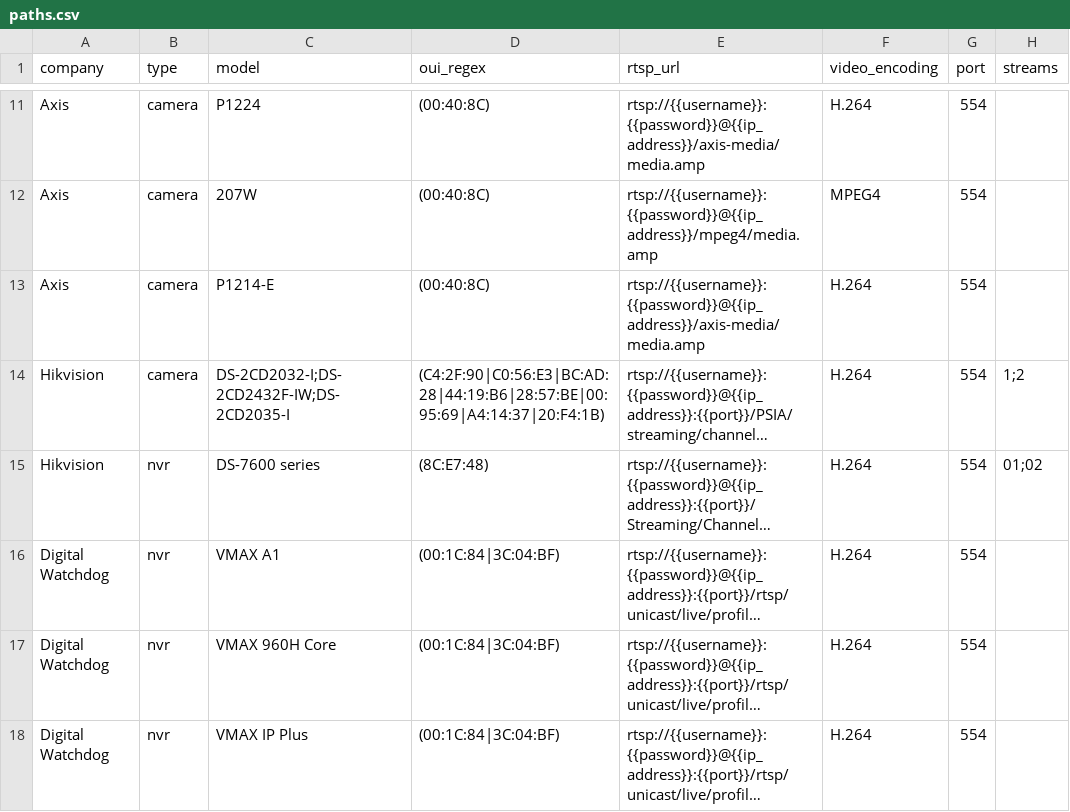
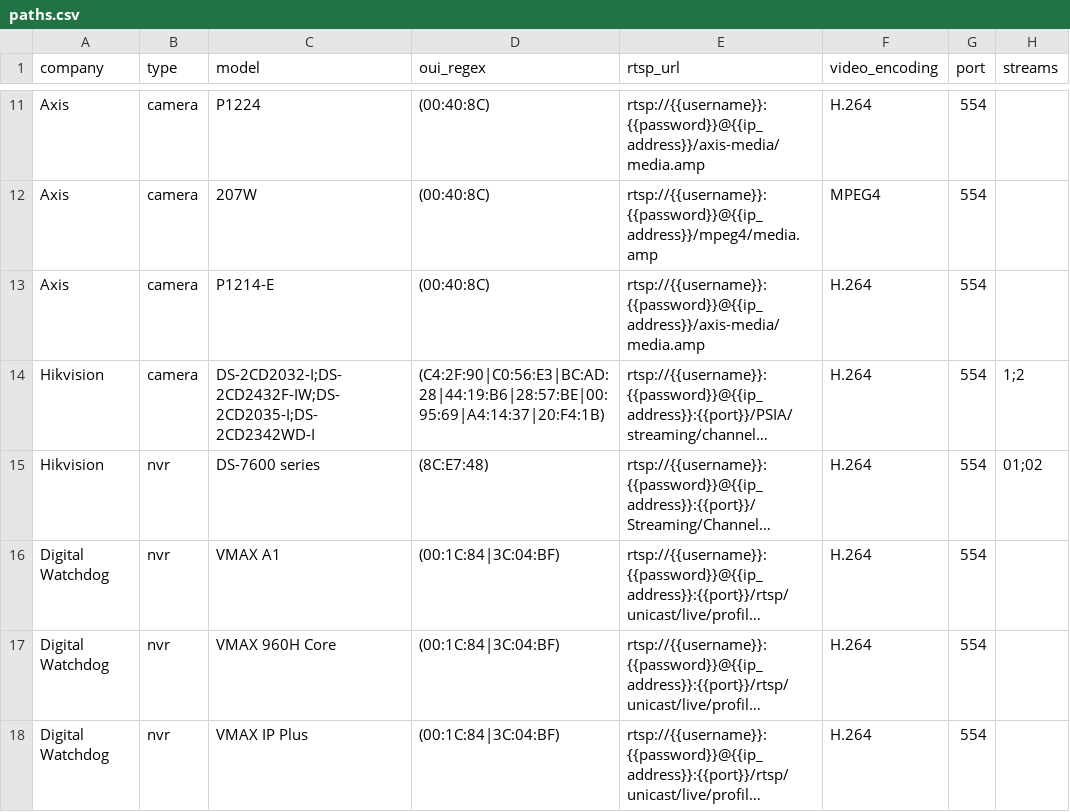
Before and after one commit to CamioCam/rtsp, a CSV file: cameras/paths.csv, drawn as a sheet; only a part is shown, gaps mark what is left out; long unchanged cells end in …; the diff names each change by its address in the sheet, - before the commit and + after, or states it on an @@ line.

Commit message:
added support for DS-2CD2342WD-I hikvision camera
I just added the name, the OUI is already there, and the RTSP
information should work just fine so this should be the only thing
needed to add support.

```diff
--- a/cameras/paths.csv
+++ b/cameras/paths.csv
-C14 (model): DS-2CD2032-I;DS-2CD2432F-IW;DS-2CD2035-I
+C14 (model): DS-2CD2032-I;DS-2CD2432F-IW;DS-2CD2035-I;DS-2CD2342WD-I
```
